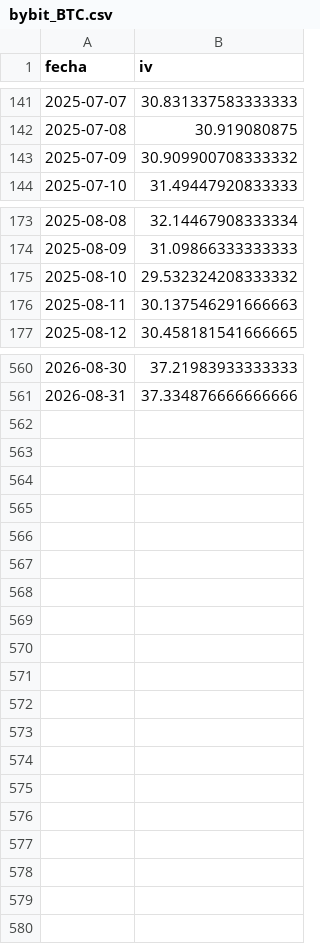
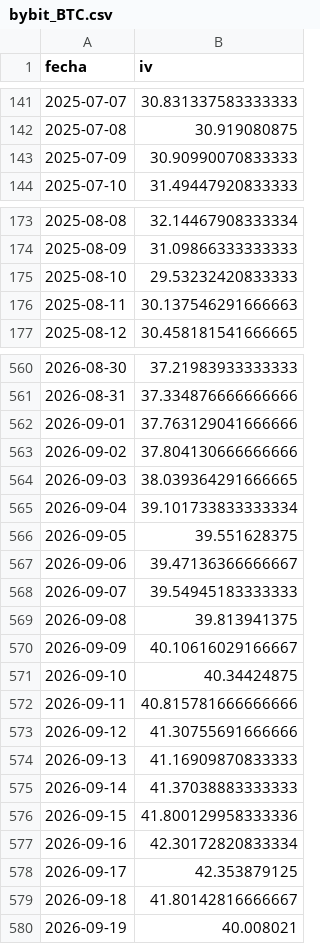
Before and after one commit to rantvalo5-art/scanall, a CSV file: opciones/iv_diaria/bybit_BTC.csv, drawn as a sheet; only a part is shown, gaps mark what is left out.

```diff
--- a/opciones/iv_diaria/bybit_BTC.csv
+++ b/opciones/iv_diaria/bybit_BTC.csv
@@ -142,3 +142,3 @@ fecha,iv
 2025-07-08,30.919080875
-2025-07-09,30.909900708333332
+2025-07-09,30.90990070833333
 2025-07-10,31.49447920833333
@@ -174,3 +174,3 @@ fecha,iv
 2025-08-09,31.09866333333333
-2025-08-10,29.532324208333332
+2025-08-10,29.53232420833333
 2025-08-11,30.137546291666663
@@ -561 +561,20 @@ fecha,iv
 2026-08-31,37.334876666666666
+2026-09-01,37.763129041666666
+2026-09-02,37.804130666666666
+2026-09-03,38.039364291666665
+2026-09-04,39.101733833333334
+2026-09-05,39.551628375
+2026-09-06,39.47136366666667
+2026-09-07,39.54945183333333
+2026-09-08,39.813941375
+2026-09-09,40.10616029166667
+2026-09-10,40.34424875
+2026-09-11,40.815781666666666
+2026-09-12,41.30755691666666
+2026-09-13,41.16909870833333
+2026-09-14,41.37038883333333
+2026-09-15,41.800129958333336
+2026-09-16,42.30172820833334
+2026-09-17,42.353879125
+2026-09-18,41.80142816666667
+2026-09-19,40.008021
```
Also changed, not shown: opciones/iv_diaria/bybit_DOGE.csv, opciones/iv_diaria/bybit_ETH.csv, 5 other files.
